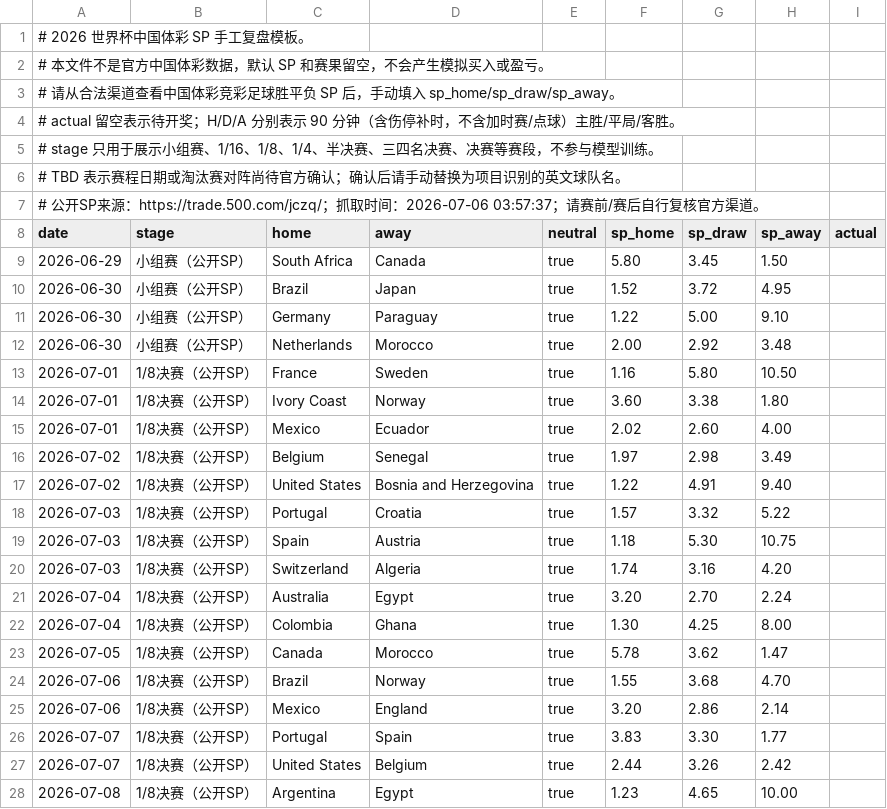
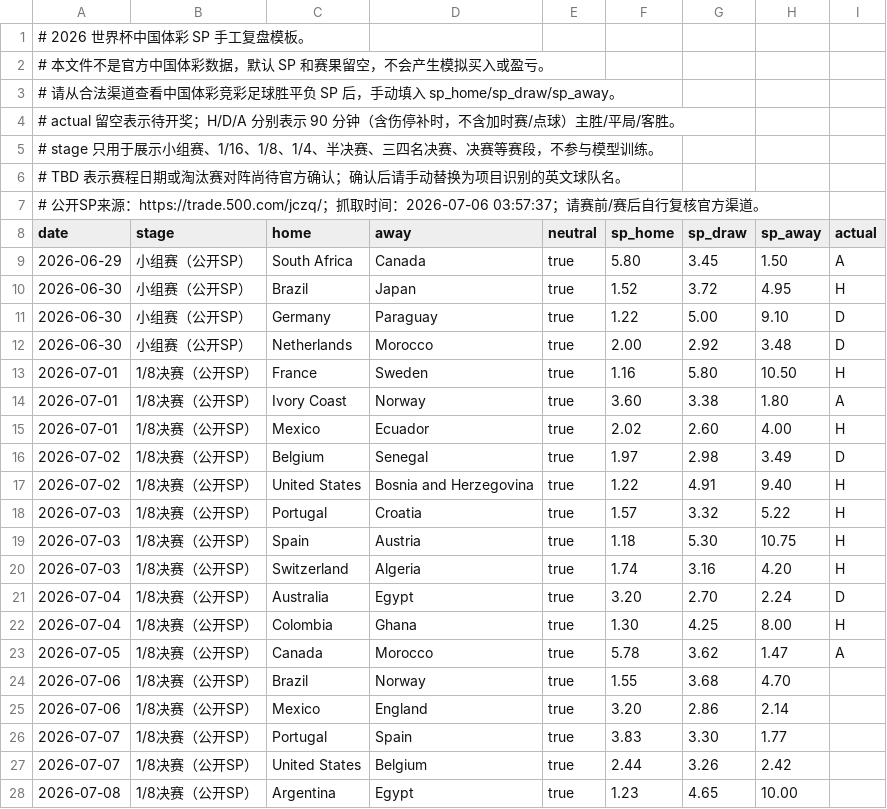
Before and after one commit to greenhand011/worldcup-forecast-china-sp, a CSV file: data/china_sp_review.csv, drawn as a sheet; only a part is shown.

```diff
--- a/data/china_sp_review.csv
+++ b/data/china_sp_review.csv
@@ -8,17 +8,17 @@
 date,stage,home,away,neutral,sp_home,sp_draw,sp_away,actual
-2026-06-29,小组赛（公开SP）,South Africa,Canada,true,5.80,3.45,1.50,
-2026-06-30,小组赛（公开SP）,Brazil,Japan,true,1.52,3.72,4.95,
-2026-06-30,小组赛（公开SP）,Germany,Paraguay,true,1.22,5.00,9.10,
-2026-06-30,小组赛（公开SP）,Netherlands,Morocco,true,2.00,2.92,3.48,
-2026-07-01,1/8决赛（公开SP）,France,Sweden,true,1.16,5.80,10.50,
-2026-07-01,1/8决赛（公开SP）,Ivory Coast,Norway,true,3.60,3.38,1.80,
-2026-07-01,1/8决赛（公开SP）,Mexico,Ecuador,true,2.02,2.60,4.00,
-2026-07-02,1/8决赛（公开SP）,Belgium,Senegal,true,1.97,2.98,3.49,
-2026-07-02,1/8决赛（公开SP）,United States,Bosnia and Herzegovina,true,1.22,4.91,9.40,
-2026-07-03,1/8决赛（公开SP）,Portugal,Croatia,true,1.57,3.32,5.22,
-2026-07-03,1/8决赛（公开SP）,Spain,Austria,true,1.18,5.30,10.75,
-2026-07-03,1/8决赛（公开SP）,Switzerland,Algeria,true,1.74,3.16,4.20,
-2026-07-04,1/8决赛（公开SP）,Australia,Egypt,true,3.20,2.70,2.24,
-2026-07-04,1/8决赛（公开SP）,Colombia,Ghana,true,1.30,4.25,8.00,
-2026-07-05,1/8决赛（公开SP）,Canada,Morocco,true,5.78,3.62,1.47,
+2026-06-29,小组赛（公开SP）,South Africa,Canada,true,5.80,3.45,1.50,A
+2026-06-30,小组赛（公开SP）,Brazil,Japan,true,1.52,3.72,4.95,H
+2026-06-30,小组赛（公开SP）,Germany,Paraguay,true,1.22,5.00,9.10,D
+2026-06-30,小组赛（公开SP）,Netherlands,Morocco,true,2.00,2.92,3.48,D
+2026-07-01,1/8决赛（公开SP）,France,Sweden,true,1.16,5.80,10.50,H
+2026-07-01,1/8决赛（公开SP）,Ivory Coast,Norway,true,3.60,3.38,1.80,A
+2026-07-01,1/8决赛（公开SP）,Mexico,Ecuador,true,2.02,2.60,4.00,H
+2026-07-02,1/8决赛（公开SP）,Belgium,Senegal,true,1.97,2.98,3.49,D
+2026-07-02,1/8决赛（公开SP）,United States,Bosnia and Herzegovina,true,1.22,4.91,9.40,H
+2026-07-03,1/8决赛（公开SP）,Portugal,Croatia,true,1.57,3.32,5.22,H
+2026-07-03,1/8决赛（公开SP）,Spain,Austria,true,1.18,5.30,10.75,H
+2026-07-03,1/8决赛（公开SP）,Switzerland,Algeria,true,1.74,3.16,4.20,H
+2026-07-04,1/8决赛（公开SP）,Australia,Egypt,true,3.20,2.70,2.24,D
+2026-07-04,1/8决赛（公开SP）,Colombia,Ghana,true,1.30,4.25,8.00,H
+2026-07-05,1/8决赛（公开SP）,Canada,Morocco,true,5.78,3.62,1.47,A
 2026-07-06,1/8决赛（公开SP）,Brazil,Norway,true,1.55,3.68,4.70,
```
Also changed, not shown: data/china_sp_results.csv, 3 other files.
